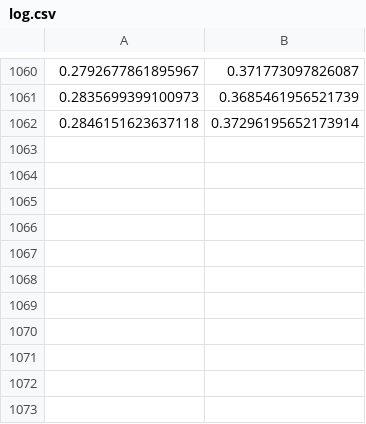
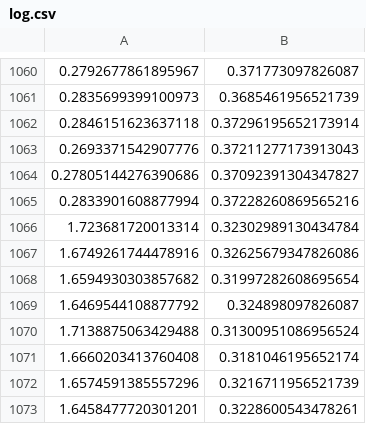
Before and after one commit to khrlimam/imfdb-expression-classification, a CSV file: log.csv, drawn as a sheet; only a part is shown, gaps mark what is left out; the diff names each change by its address in the sheet, - before the commit and + after, or states it on an @@ line.

```diff
--- a/log.csv
+++ b/log.csv
+row 1063: 0.2693371542907776 | 0.37211277173913043
+row 1064: 0.27805144276390686 | 0.37092391304347827
+row 1065: 0.2833901608877994 | 0.37228260869565216
+row 1066: 1.723681720013314 | 0.32302989130434784
+row 1067: 1.6749261744478916 | 0.32625679347826086
+row 1068: 1.6594930303857682 | 0.31997282608695654
+row 1069: 1.6469544108877792 | 0.324898097826087
+row 1070: 1.7138875063429488 | 0.31300951086956524
+row 1071: 1.6660203413760408 | 0.3181046195652174
+row 1072: 1.6574591385557296 | 0.3216711956521739
+row 1073: 1.6458477720301201 | 0.3228600543478261
```
Also changed, not shown: 3 other files.
